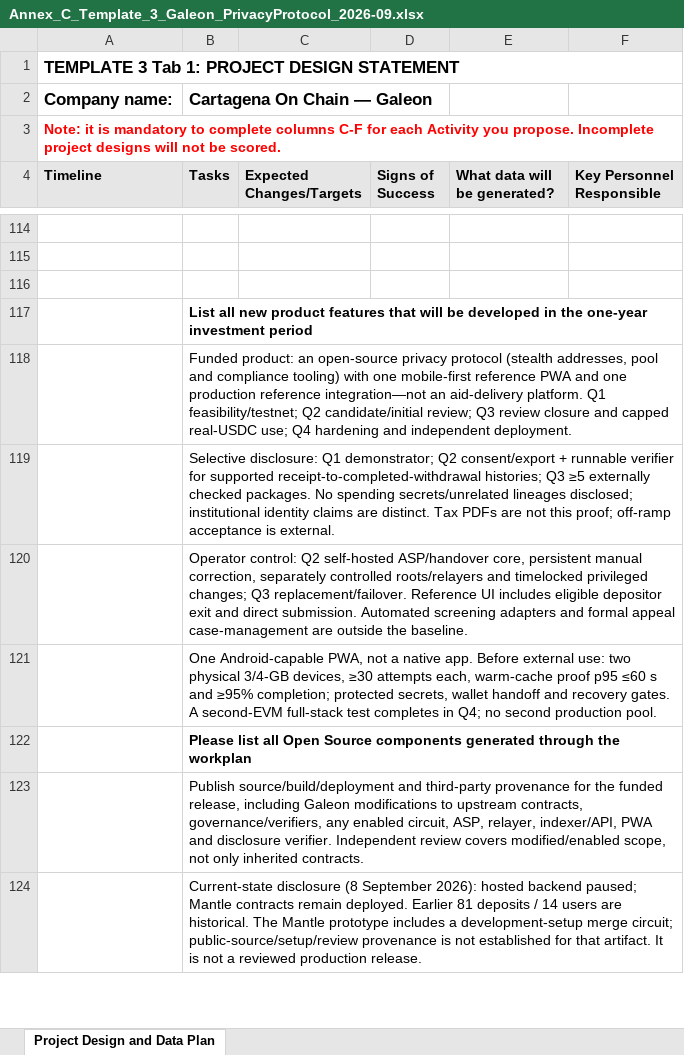
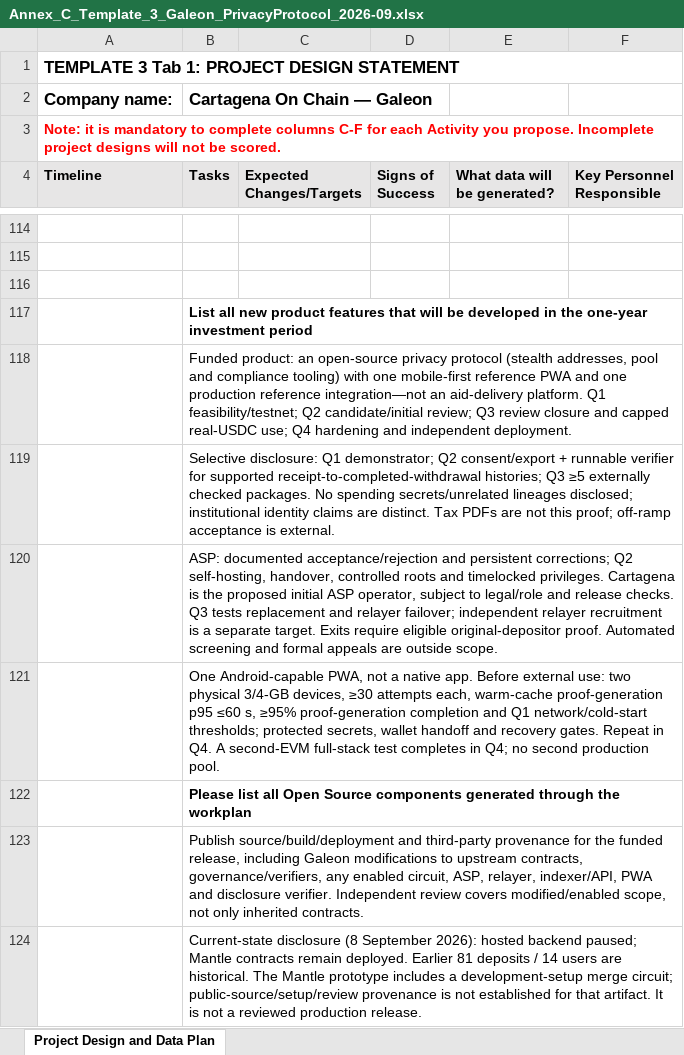
Before and after one commit to mateodaza/galeon, an Excel workbook: outputs/unicef-2026-09-10/Annex_C_Template_3_Galeon_PrivacyProtocol_2026-09.xlsx, sheet Project Design and Data Plan, drawn as a sheet; only a part is shown, gaps mark what is left out; values as stored, in another font and other column widths than the file's, no borders; the diff covers the shown part only; the diff names each change by its address in the sheet, - before the commit and + after, or states it on an @@ line.

Commit message:
docs: clarify UNICEF operator plan and simplify reply
Apply approved feedback without changing budgets, staffing shares or targets.
Clarify ASP control, exit eligibility, mobile gates and review assumptions.

```diff
--- a/outputs/unicef-2026-09-10/Annex_C_Template_3_Galeon_PrivacyProtocol_2026-09.xlsx (sheet Project Design and Data Plan)
+++ b/outputs/unicef-2026-09-10/Annex_C_Template_3_Galeon_PrivacyProtocol_2026-09.xlsx (sheet Project Design and Data Plan)
-B120 (Tasks): Operator control: Q2 self-hosted ASP/handover core, persistent manual correction, separately controlled roots/relayers and timelocked privileged changes; Q3 replacement/failover. Reference UI includes eligible depositor exit and direct submission. Automated screening adapters and formal appeal case-management are outside the baseline.
+B120 (Tasks): ASP: documented acceptance/rejection and persistent corrections; Q2 self-hosting, handover, controlled roots and timelocked privileges. Cartagena is the proposed initial ASP operator, subject to legal/role and release checks. Q3 tests replacement and relayer failover; independent relayer recruitment is a separate target. Exits require eligible original-depositor proof. Automated screening and formal appeals are outside scope.
-B121 (Tasks): …each, warm-cache proof p95 ≤60 s and ≥95% completion; protected secrets, wallet handoff and recovery gates. A second-EVM…
+B121 (Tasks): …each, warm-cache proof-generation p95 ≤60 s, ≥95% proof-generation completion and Q1 network/cold-start thresholds; protected secrets, wallet handoff and recovery gates. Repeat in Q4. A second-EVM…
```
Also changed, not shown: 10 edited cells elsewhere in this sheet, 4 other files.
